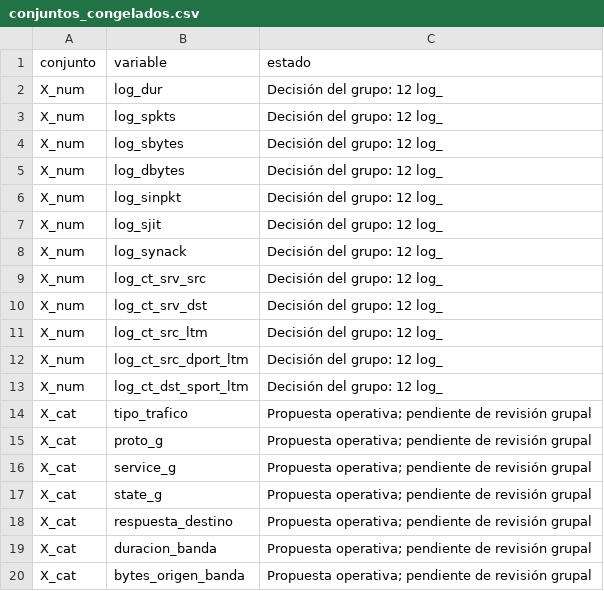
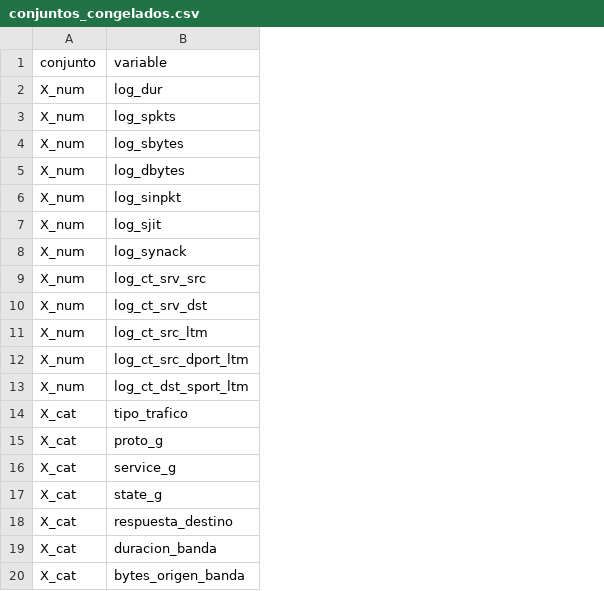
Before and after one commit to Maxi49/Proyecto-integrador-Estadistica-Multivariada, a CSV file: resultados/tablas/conjuntos_congelados.csv, drawn as a sheet; the diff names each change by its address in the sheet, - before the commit and + after, or states it on an @@ line.

```diff
--- a/resultados/tablas/conjuntos_congelados.csv
+++ b/resultados/tablas/conjuntos_congelados.csv
-column C (estado), rows 2-20: Decisión del grupo: 12 log_ | Decisión del grupo: 12 log_ | Decisión del grupo: 12 log_ | Decisión del grupo: 12 log_ | Decisión del grupo: 12 log_ | Decisión del grupo: 12 log_ | Decisión del grupo: 12 log_ | Decisión del grupo: 12 log_ | Decisión del grupo: 12 log_ | Decisión del grupo: 12 log_ | Decisión del grupo: 12 log_ | Decisión del grupo: 12 log_ | Propuesta operativa; pendiente de revisión grupal | Propuesta operativa; pendiente de revisión grupal | Propuesta operativa; pendiente de revisión grupal | Propuesta operativa; pendiente de revisión grupal | Propuesta operativa; pendiente de revisión grupal | Propuesta operativa; pendiente de revisión grupal | Propuesta operativa; pendiente de revisión grupal
```
Also changed, not shown: resultados/tablas/atipicos_limites.csv, resultados/tablas/decisiones_calidad.csv, 43 other files.
